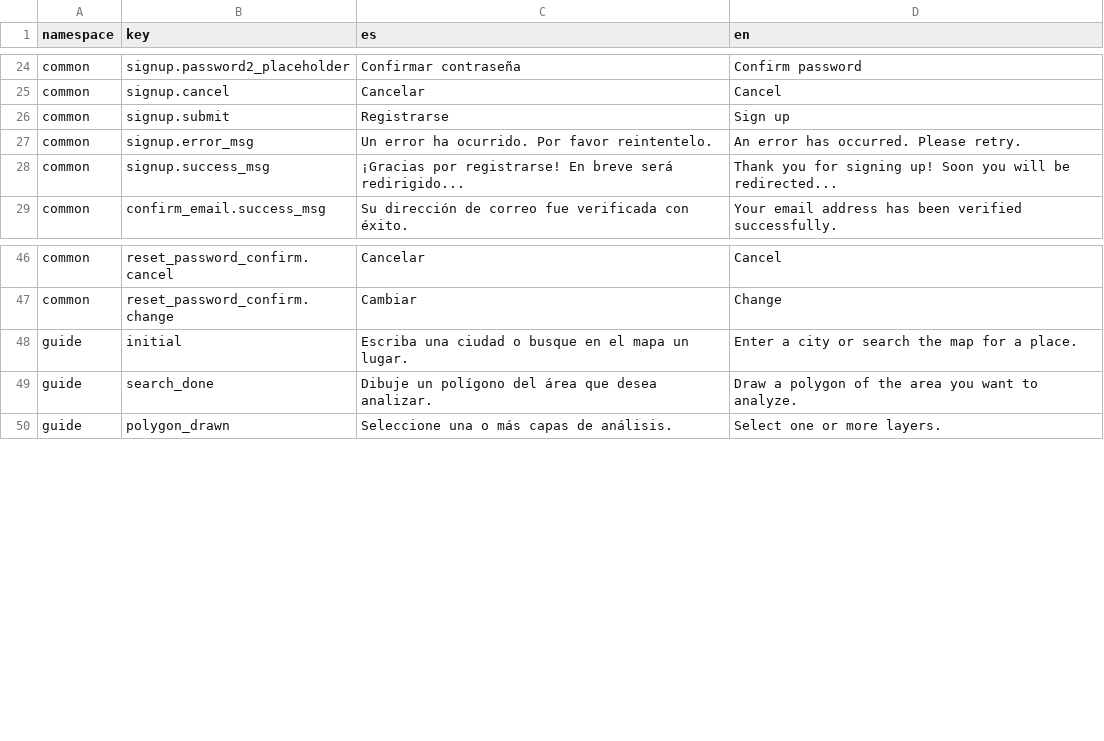
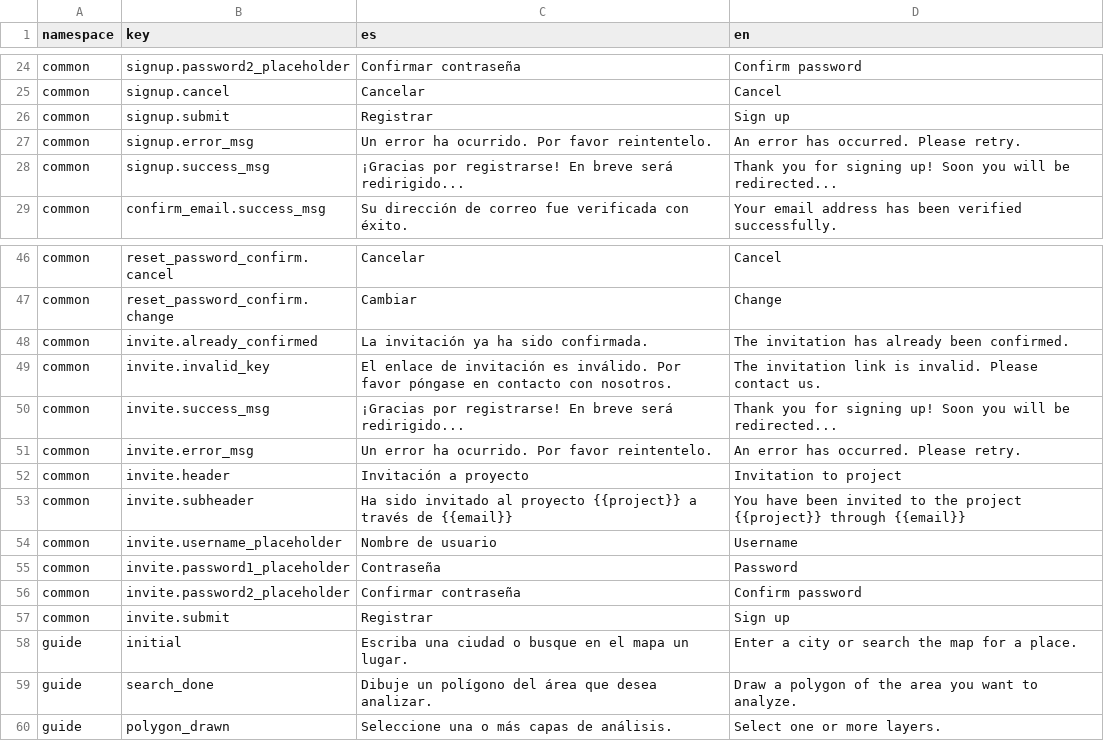
Before and after one commit to dymaxionlabs/analytics-frontend, a CSV file: i18n.csv, drawn as a sheet; only a part is shown, gaps mark what is left out.

Commit message:
Invite to project view (/invite)

```diff
--- a/i18n.csv
+++ b/i18n.csv
@@ -25,3 +25,3 @@ common,signup.password2_placeholder,Confirmar contraseña,Confirm password
 common,signup.cancel,Cancelar,Cancel
-common,signup.submit,Registrarse,Sign up
+common,signup.submit,Registrar,Sign up
 common,signup.error_msg,Un error ha ocurrido. Por favor reintentelo.,An error has occurred. Please retry.
@@ -47,2 +47,12 @@ common,reset_password_confirm.cancel,Cancelar,Cancel
 common,reset_password_confirm.change,Cambiar,Change
+common,invite.already_confirmed,La invitación ya ha sido confirmada.,The invitation has already been confirmed.
+common,invite.invalid_key,El enlace de invitación es inválido. Por favor póngase en contacto con nosotros.,The invitation link is invalid. Please contact us.
+common,invite.success_msg,¡Gracias por registrarse! En breve será redirigido...,Thank you for signing up! Soon you will be redirected...
+common,invite.error_msg,Un error ha ocurrido. Por favor reintentelo.,An error has occurred. Please retry.
+common,invite.header,Invitación a proyecto,Invitation to project
+common,invite.subheader,Ha sido invitado al proyecto {{project}} a través de {{email}},You have been invited to the project {{project}} through {{email}}
+common,invite.username_placeholder,Nombre de usuario,Username
+common,invite.password1_placeholder,Contraseña,Password
+common,invite.password2_placeholder,Confirmar contraseña,Confirm password
+common,invite.submit,Registrar,Sign up
 guide,initial,Escriba una ciudad o busque en el mapa un lugar.,Enter a city or search the map for a place.
```
Also changed, not shown: 3 other files.
